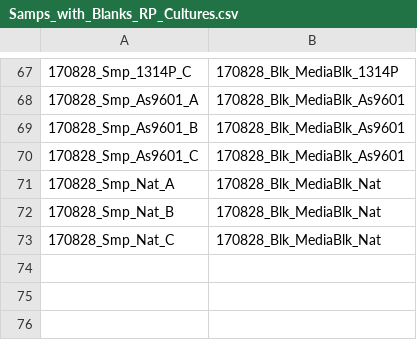
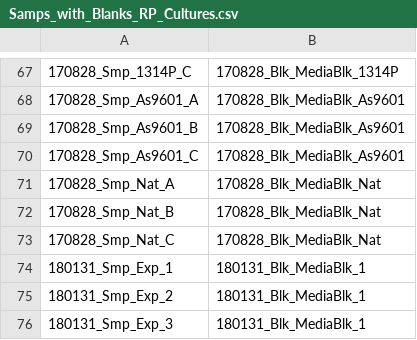
Before and after one commit to kheal/Gradients1_SemiTargeted3, a CSV file: MetaData/Samps_with_Blanks_RP_Cultures.csv, drawn as a sheet; only a part is shown, gaps mark what is left out; the diff names each change by its address in the sheet, - before the commit and + after, or states it on an @@ line.

```diff
--- a/MetaData/Samps_with_Blanks_RP_Cultures.csv
+++ b/MetaData/Samps_with_Blanks_RP_Cultures.csv
+row 74: 180131_Smp_Exp_1 | 180131_Blk_MediaBlk_1
+row 75: 180131_Smp_Exp_2 | 180131_Blk_MediaBlk_1
+row 76: 180131_Smp_Exp_3 | 180131_Blk_MediaBlk_1
```
Also changed, not shown: Intermediates/Culture_Intermediates/combined_wide_LogBioArea.csv, MetaData/CultureMetaData.csv, 18 other files.
